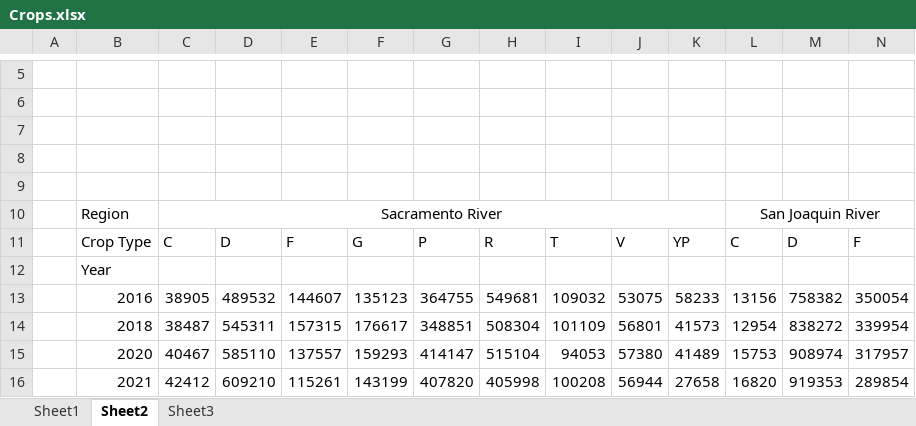
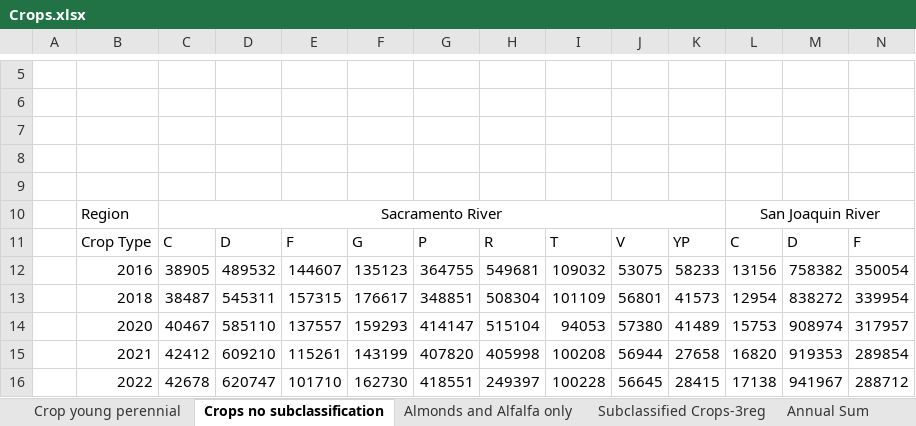
Before and after one commit to armenkonia/Drought_impacts, an Excel workbook: Landiq/Crops/Crops.xlsx, sheet Crops no subclassification, drawn as a sheet; only a part is shown, gaps mark what is left out; the shorter side is filled out with more unchanged rows; values as stored, in another font and other column widths than the file's, no borders; conditional formats not drawn; removed rows and columns are numbered as before the commit, all else as after; rows hold the shown columns only; the diff covers the shown part only; the diff names each change by its address in the sheet, - before the commit and + after, or states it on an @@ line.

```diff
--- a/Landiq/Crops/Crops.xlsx (sheet Crops no subclassification)
+++ b/Landiq/Crops/Crops.xlsx (sheet Crops no subclassification)
-sheet tab: Sheet1
+sheet tab: Crop young perennial
-sheet tab: Sheet2
+sheet tab: Crops no subclassification
-sheet tab: Sheet3
+sheet tab: Almonds and Alfalfa only
+sheet tab: Subclassified Crops-3reg
+sheet tab: Annual Sum
-row 12:  | Year
```
Also changed, not shown: 31 added rows elsewhere in this sheet, other sheet tabs, charts or pictures, 4 other files.
